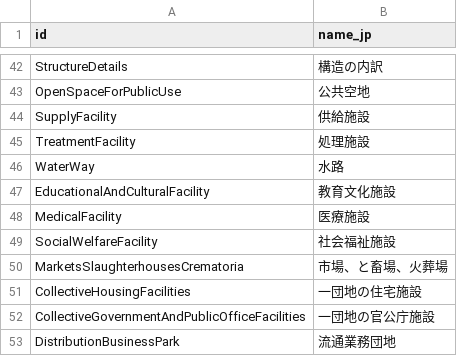
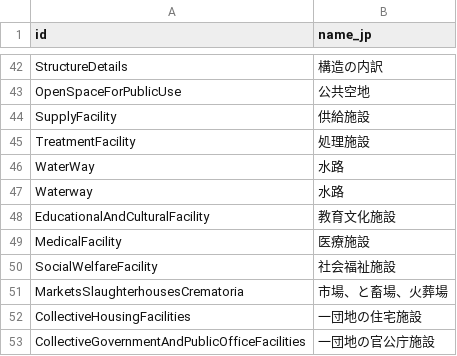
Before and after one commit to eukarya-inc/PLATEAU-VIEW-3.0, a CSV file: server/datacatalog/urf.csv, drawn as a sheet; only a part is shown, gaps mark what is left out; the shorter side is filled out with more unchanged rows; the diff names each change by its address in the sheet, - before the commit and + after, or states it on an @@ line.

Commit message:
fix(server): support waterway urf item in datacatalog api

```diff
--- a/server/datacatalog/urf.csv
+++ b/server/datacatalog/urf.csv
+row 47: Waterway | 水路
```
Also changed, not shown: 1 other file.
